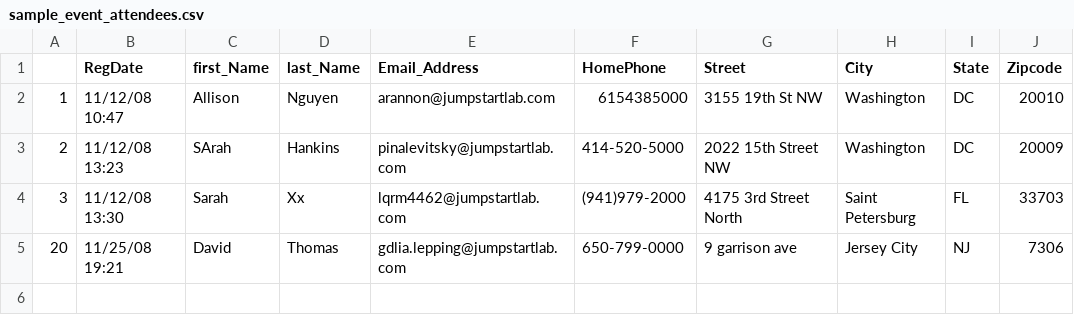
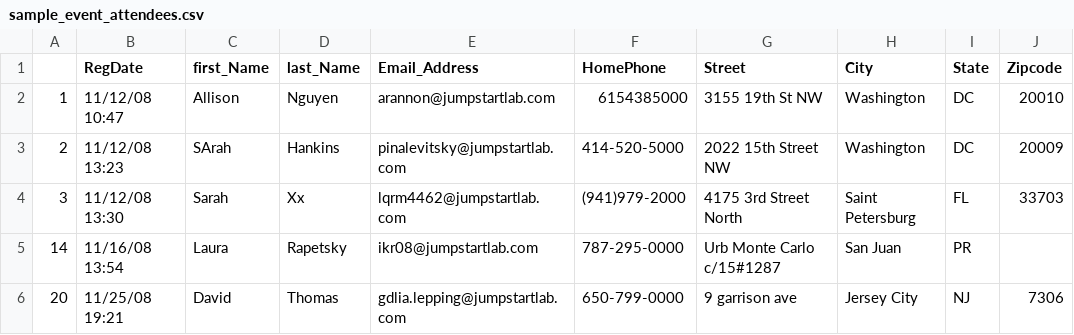
Before and after one commit to JumpstartLab/event_reporter, a CSV file: spec/fixture_files/sample_event_attendees.csv, drawn as a sheet; the diff names each change by its address in the sheet, - before the commit and + after, or states it on an @@ line.

```diff
--- a/spec/fixture_files/sample_event_attendees.csv
+++ b/spec/fixture_files/sample_event_attendees.csv
+row 5: 14 | 11/16/08 13:54 | Laura | Rapetsky | ikr08@jumpstartlab.com | 787-295-0000 | Urb Monte Carlo c/15#1287 | San Juan | PR
```
Also changed, not shown: 2 other files.
